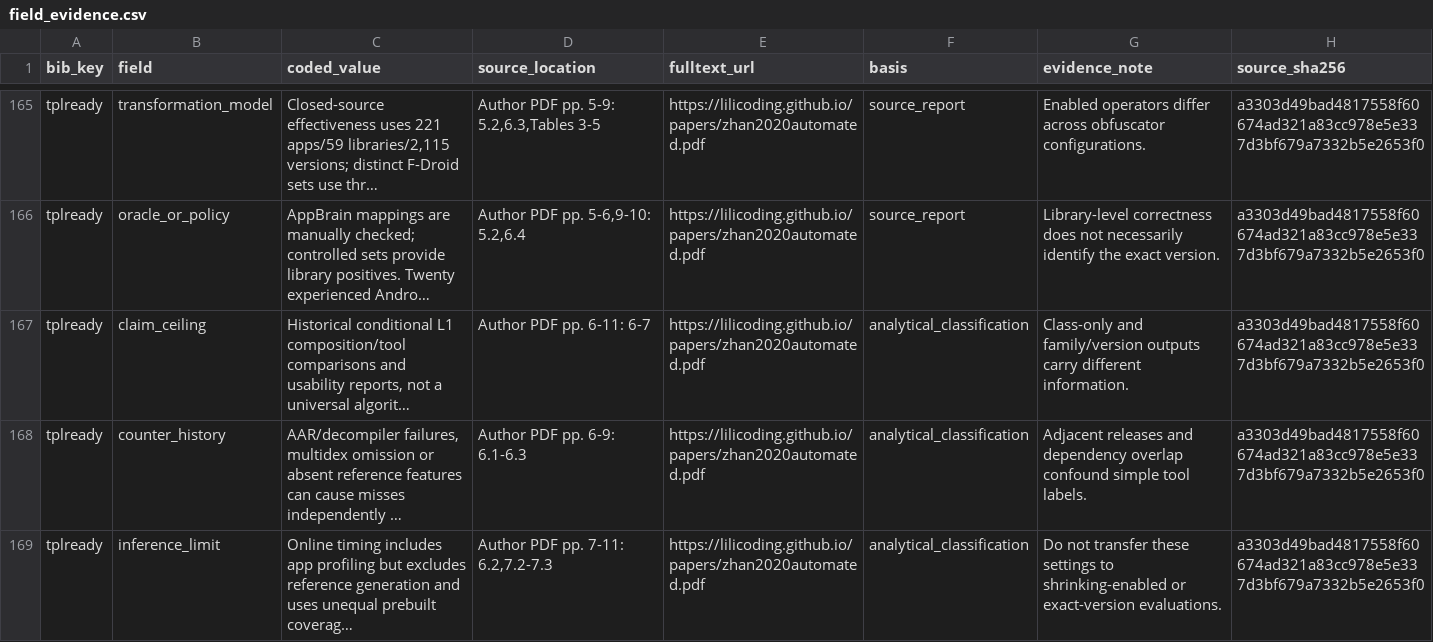
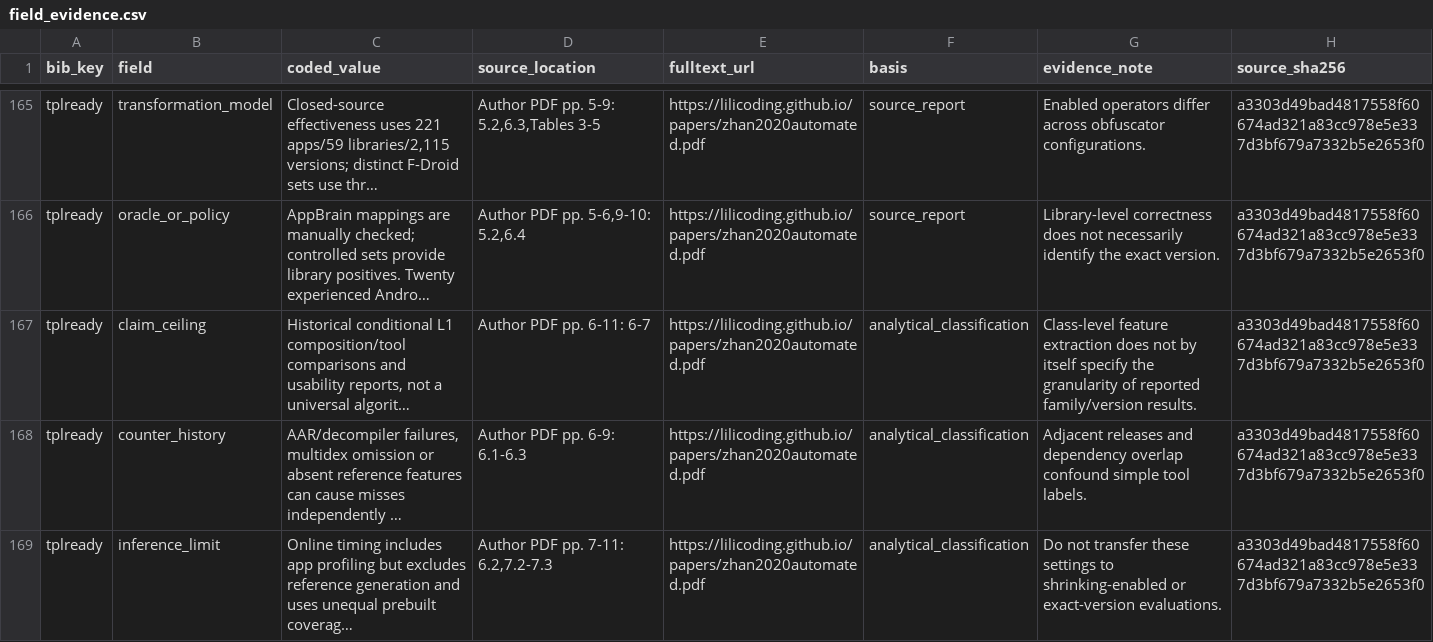
Before and after one commit to Haoyi-Zhang/AndroidEvidence, a CSV file: data/field_evidence.csv, drawn as a sheet; only a part is shown, gaps mark what is left out; long unchanged cells end in …; the diff names each change by its address in the sheet, - before the commit and + after, or states it on an @@ line.

Commit message:
Correct feature-granularity attribution and align manuscript consumers

```diff
--- a/data/field_evidence.csv
+++ b/data/field_evidence.csv
-G167 (evidence_note): Class-only and family/version outputs carry different information.
+G167 (evidence_note): Class-level feature extraction does not by itself specify the granularity of reported family/version results.
```
Also changed, not shown: 10 other files.
